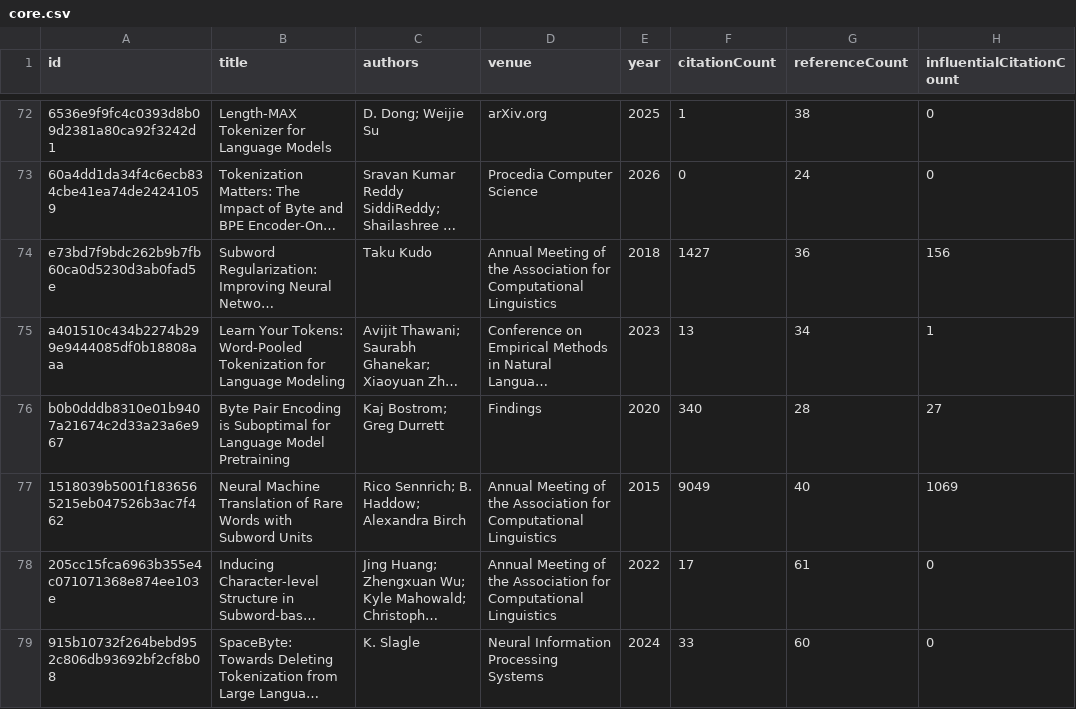
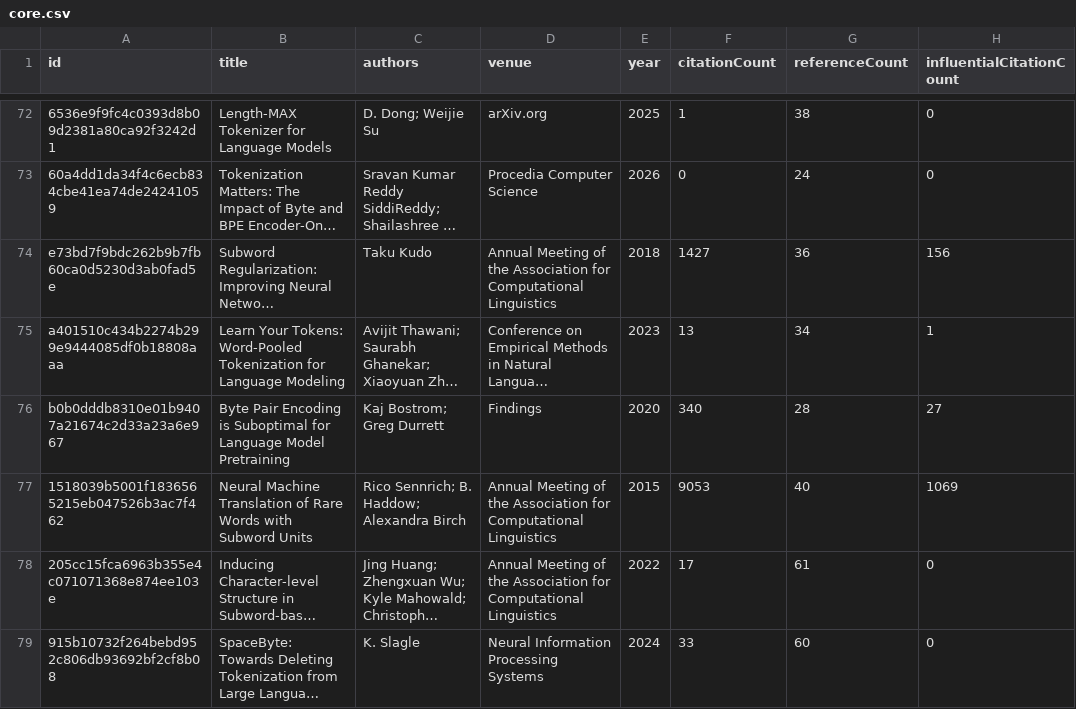
Before and after one commit to avijit-thawani/tokenization-in-nlp, a CSV file: data/core.csv, drawn as a sheet; only a part is shown, gaps mark what is left out; long unchanged cells end in …; the diff covers the shown part only; the diff names each change by its address in the sheet, - before the commit and + after, or states it on an @@ line.

```diff
--- a/data/core.csv
+++ b/data/core.csv
-F77 (citationCount): 9049
+F77 (citationCount): 9053
```
Also changed, not shown: 6 edited cells elsewhere in this file, 12 other files.
